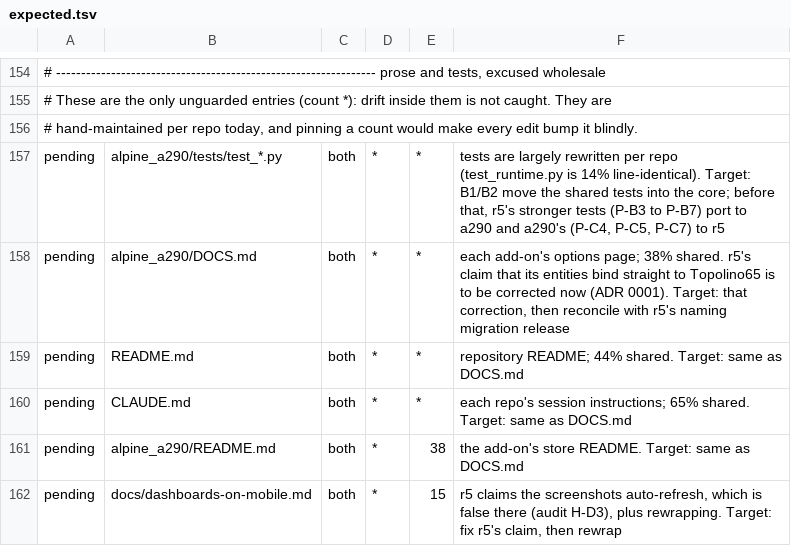
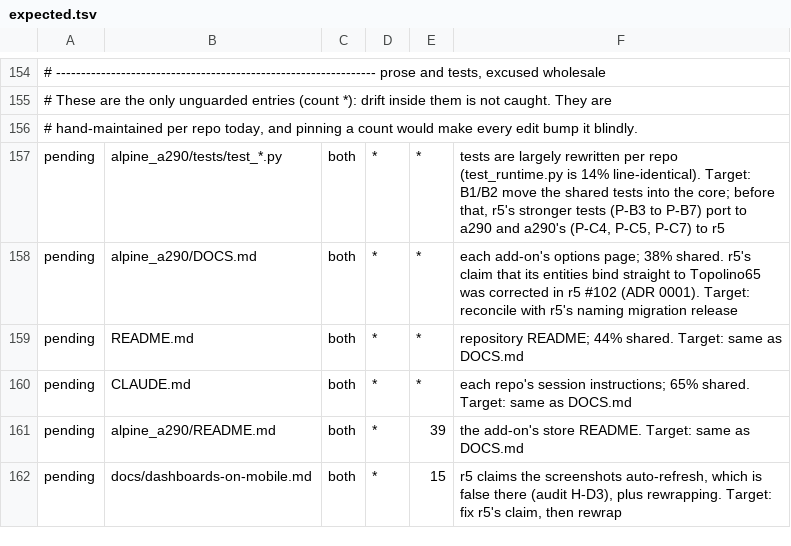
Before and after one commit to MatthewHobbs/a290-ha-addon, a TSV file: scripts/parity/expected.tsv, drawn as a sheet; only a part is shown, gaps mark what is left out; the diff names each change by its address in the sheet, - before the commit and + after, or states it on an @@ line.

Commit message:
ci: keep unstaged deletions and symlinks in the parity check
From review round 3 of #158:
- PARITY-001: every git ls-files path is kept; a tracked file missing
  from the working tree (an unstaged deletion) stops the run naming it,
  instead of being dropped. Submodules are refused explicitly.
- PARITY-002: a symlink's content is its link text (what git stores),
  not its target's bytes; dangling symlinks stay in the listing, and a
  directory symlink is an entry under --walk.
Also r5 #102 (d33d441) rewrote two intro lines of its store README as
three: that entry's count goes 38 -> 39, and the DOCS.md reason notes
the bind-straight-to correction has landed.

```diff
--- a/scripts/parity/expected.tsv
+++ b/scripts/parity/expected.tsv
-F158: …to Topolino65 is to be corrected now (ADR 0001). Target: that correction, then reconcile with…
+F158: …to Topolino65 was corrected in r5 #102 (ADR 0001). Target: reconcile with…
-E161: 38
+E161: 39
```
Also changed, not shown: 1 other file.
